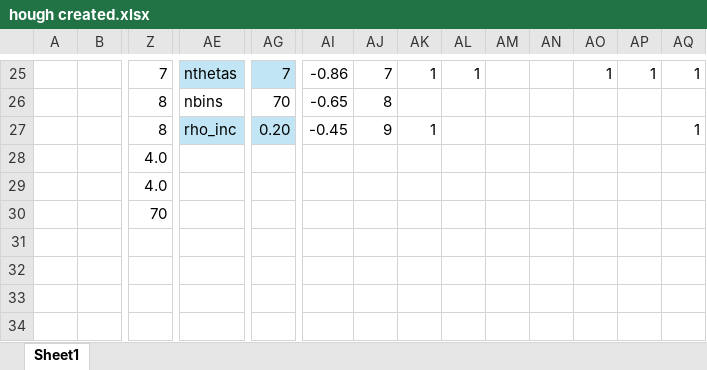
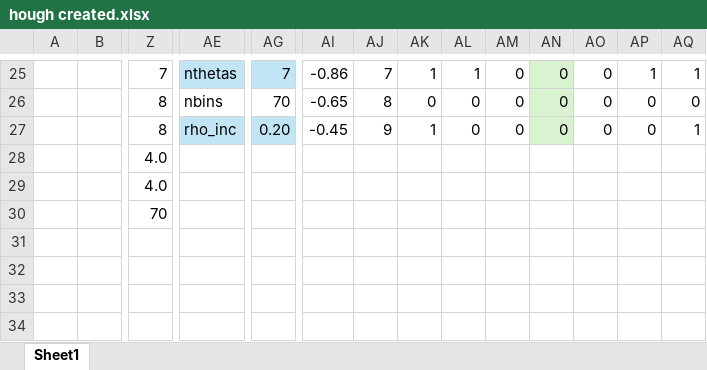
Before and after one commit to kushnertodd/cv-workbench, an Excel workbook: doc/hough created.xlsx, sheet Sheet1, drawn as a sheet; only a part is shown, gaps mark what is left out; values as stored, in another font and other column widths than the file's, no borders; removed rows and columns are numbered as before the commit, all else as after; rows hold the shown columns only; the diff covers the shown part only; the diff names each change by its address in the sheet, - before the commit and + after, or states it on an @@ line.

```diff
--- a/doc/hough created.xlsx (sheet Sheet1)
+++ b/doc/hough created.xlsx (sheet Sheet1)
-AM25: (empty)
+AM25: 0
-AN25: (empty)
+AN25: 0
-AN25 fill: none
+AN25 fill: #D9F2D0
-AO25: 1
+AO25: 0
-row 26:  |  | 8 | nbins | 70 | -0.65 | 8
+row 26:  |  | 8 | nbins | 70 | -0.65 | 8 | 0 | 0 | 0 | 0 | 0 | 0 | 0
-AL27: (empty)
+AL27: 0
-AM27: (empty)
+AM27: 0
-AN27: (empty)
+AN27: 0
-AN27 fill: none
+AN27 fill: #D9F2D0
-AO27: (empty)
+AO27: 0
-AP27: (empty)
+AP27: 0
```
Also changed, not shown: 33 edited cells and cell formats elsewhere in this sheet, 8 other files.
